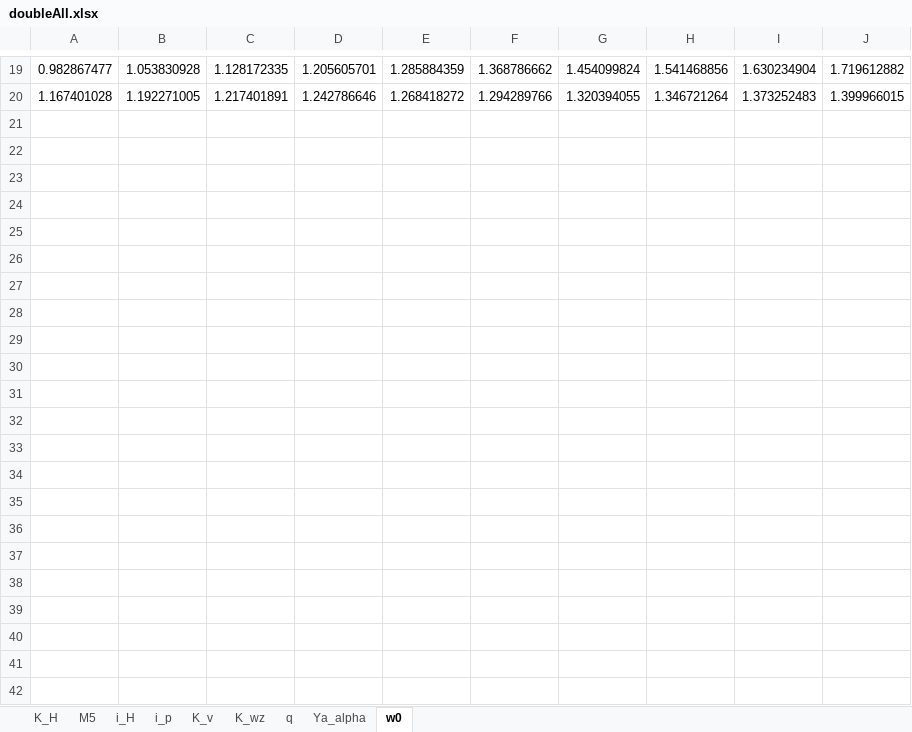
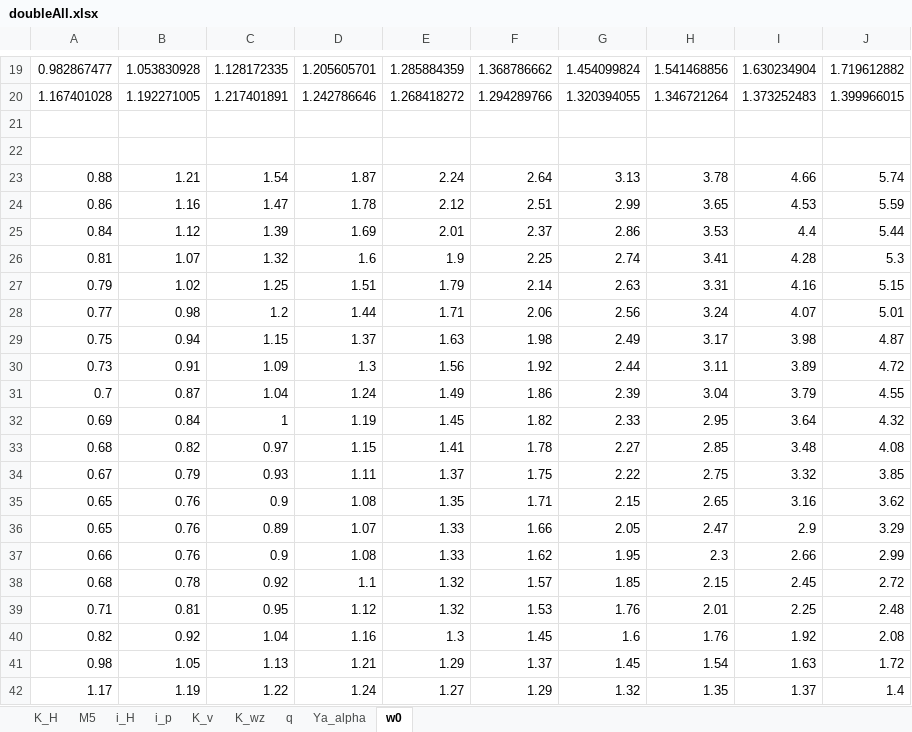
Before and after one commit to AlexBatya/Diploma, an Excel workbook: doubleAll.xlsx, sheet w0, drawn as a sheet; only a part is shown, gaps mark what is left out; values as stored, in another font and other column widths than the file's, no borders; the diff names each change by its address in the sheet, - before the commit and + after, or states it on an @@ line.

```diff
--- a/doubleAll.xlsx (sheet w0)
+++ b/doubleAll.xlsx (sheet w0)
+row 21: (empty)
+row 22: (empty)
+row 23: 0.88 | 1.21 | 1.54 | 1.87 | 2.24 | 2.64 | 3.13 | 3.78 | 4.66 | 5.74
+row 24: 0.86 | 1.16 | 1.47 | 1.78 | 2.12 | 2.51 | 2.99 | 3.65 | 4.53 | 5.59
+row 25: 0.84 | 1.12 | 1.39 | 1.69 | 2.01 | 2.37 | 2.86 | 3.53 | 4.4 | 5.44
+row 26: 0.81 | 1.07 | 1.32 | 1.6 | 1.9 | 2.25 | 2.74 | 3.41 | 4.28 | 5.3
+row 27: 0.79 | 1.02 | 1.25 | 1.51 | 1.79 | 2.14 | 2.63 | 3.31 | 4.16 | 5.15
+row 28: 0.77 | 0.98 | 1.2 | 1.44 | 1.71 | 2.06 | 2.56 | 3.24 | 4.07 | 5.01
+row 29: 0.75 | 0.94 | 1.15 | 1.37 | 1.63 | 1.98 | 2.49 | 3.17 | 3.98 | 4.87
+row 30: 0.73 | 0.91 | 1.09 | 1.3 | 1.56 | 1.92 | 2.44 | 3.11 | 3.89 | 4.72
+row 31: 0.7 | 0.87 | 1.04 | 1.24 | 1.49 | 1.86 | 2.39 | 3.04 | 3.79 | 4.55
+row 32: 0.69 | 0.84 | 1 | 1.19 | 1.45 | 1.82 | 2.33 | 2.95 | 3.64 | 4.32
+row 33: 0.68 | 0.82 | 0.97 | 1.15 | 1.41 | 1.78 | 2.27 | 2.85 | 3.48 | 4.08
+row 34: 0.67 | 0.79 | 0.93 | 1.11 | 1.37 | 1.75 | 2.22 | 2.75 | 3.32 | 3.85
+row 35: 0.65 | 0.76 | 0.9 | 1.08 | 1.35 | 1.71 | 2.15 | 2.65 | 3.16 | 3.62
+row 36: 0.65 | 0.76 | 0.89 | 1.07 | 1.33 | 1.66 | 2.05 | 2.47 | 2.9 | 3.29
+row 37: 0.66 | 0.76 | 0.9 | 1.08 | 1.33 | 1.62 | 1.95 | 2.3 | 2.66 | 2.99
+row 38: 0.68 | 0.78 | 0.92 | 1.1 | 1.32 | 1.57 | 1.85 | 2.15 | 2.45 | 2.72
+row 39: 0.71 | 0.81 | 0.95 | 1.12 | 1.32 | 1.53 | 1.76 | 2.01 | 2.25 | 2.48
+row 40: 0.82 | 0.92 | 1.04 | 1.16 | 1.3 | 1.45 | 1.6 | 1.76 | 1.92 | 2.08
+row 41: 0.98 | 1.05 | 1.13 | 1.21 | 1.29 | 1.37 | 1.45 | 1.54 | 1.63 | 1.72
+row 42: 1.17 | 1.19 | 1.22 | 1.24 | 1.27 | 1.29 | 1.32 | 1.35 | 1.37 | 1.4
```
Also changed, not shown: sheet M5, 30 other files.
